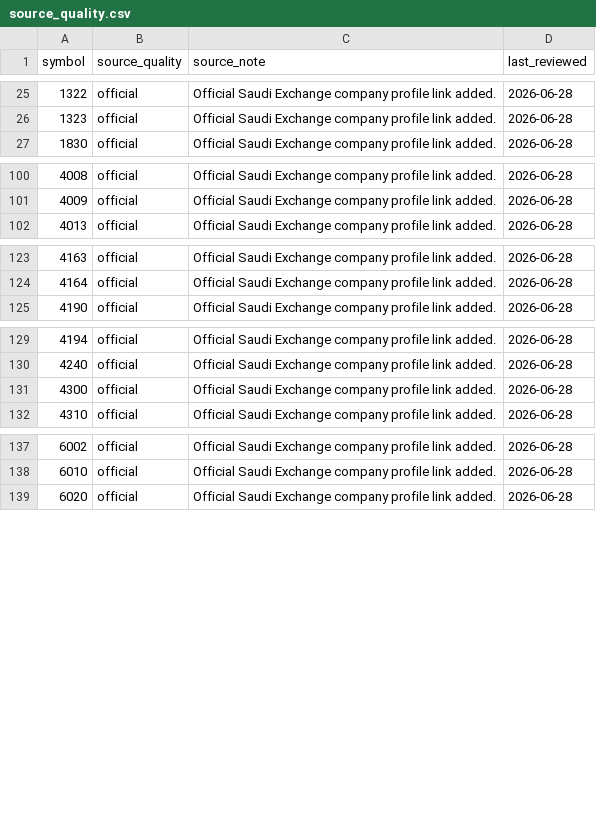
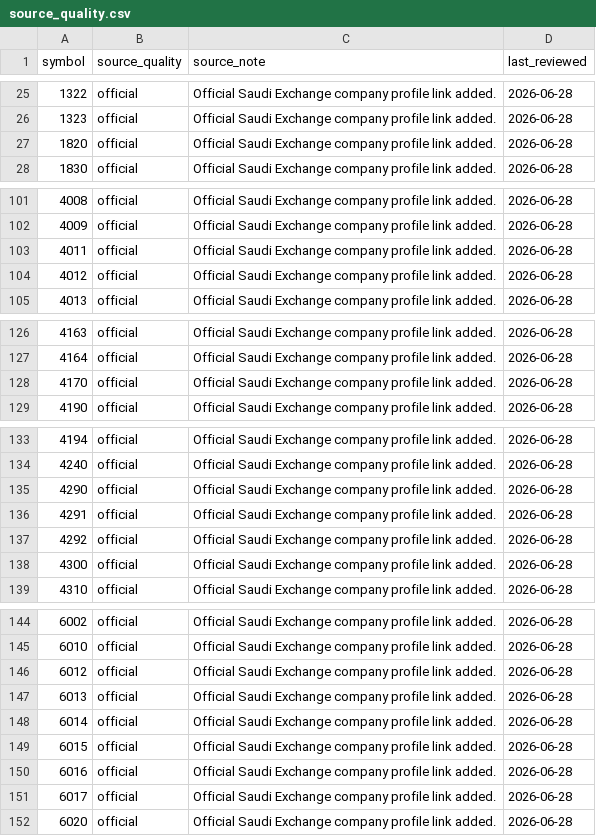
Before and after one commit to Samix2026/saudi-market-classifier, a CSV file: data/reference/source_quality.csv, drawn as a sheet; only a part is shown, gaps mark what is left out; the diff names each change by its address in the sheet, - before the commit and + after, or states it on an @@ line.

```diff
--- a/data/reference/source_quality.csv
+++ b/data/reference/source_quality.csv
+row 27: 1820 | official | Official Saudi Exchange company profile link added. | 2026-06-28
+row 103: 4011 | official | Official Saudi Exchange company profile link added. | 2026-06-28
+row 104: 4012 | official | Official Saudi Exchange company profile link added. | 2026-06-28
+row 128: 4170 | official | Official Saudi Exchange company profile link added. | 2026-06-28
+row 135: 4290 | official | Official Saudi Exchange company profile link added. | 2026-06-28
+row 136: 4291 | official | Official Saudi Exchange company profile link added. | 2026-06-28
+row 137: 4292 | official | Official Saudi Exchange company profile link added. | 2026-06-28
+row 146: 6012 | official | Official Saudi Exchange company profile link added. | 2026-06-28
+row 147: 6013 | official | Official Saudi Exchange company profile link added. | 2026-06-28
+row 148: 6014 | official | Official Saudi Exchange company profile link added. | 2026-06-28
+row 149: 6015 | official | Official Saudi Exchange company profile link added. | 2026-06-28
+row 150: 6016 | official | Official Saudi Exchange company profile link added. | 2026-06-28
+row 151: 6017 | official | Official Saudi Exchange company profile link added. | 2026-06-28
```
Also changed, not shown: data/reference/companies.csv, data/reference/official_sources.csv, 4 other files.
